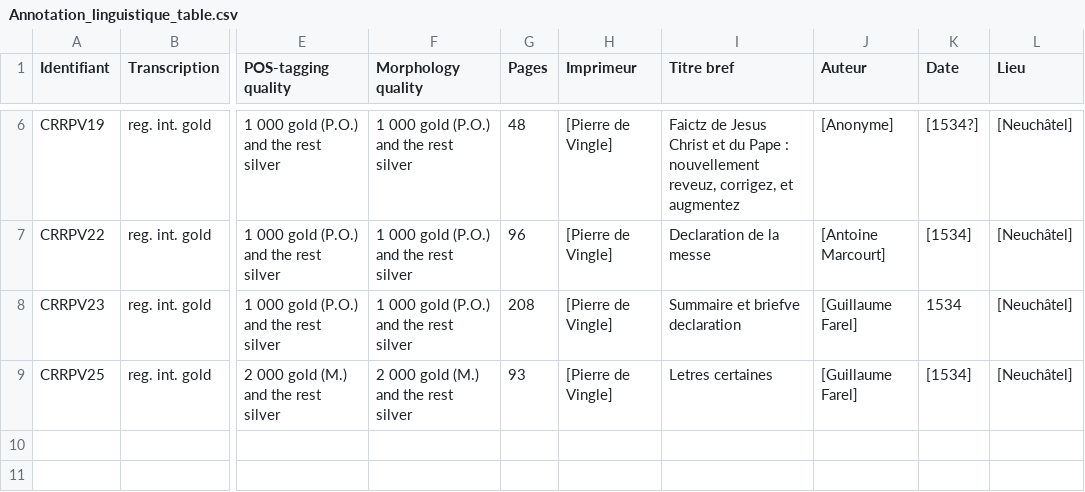
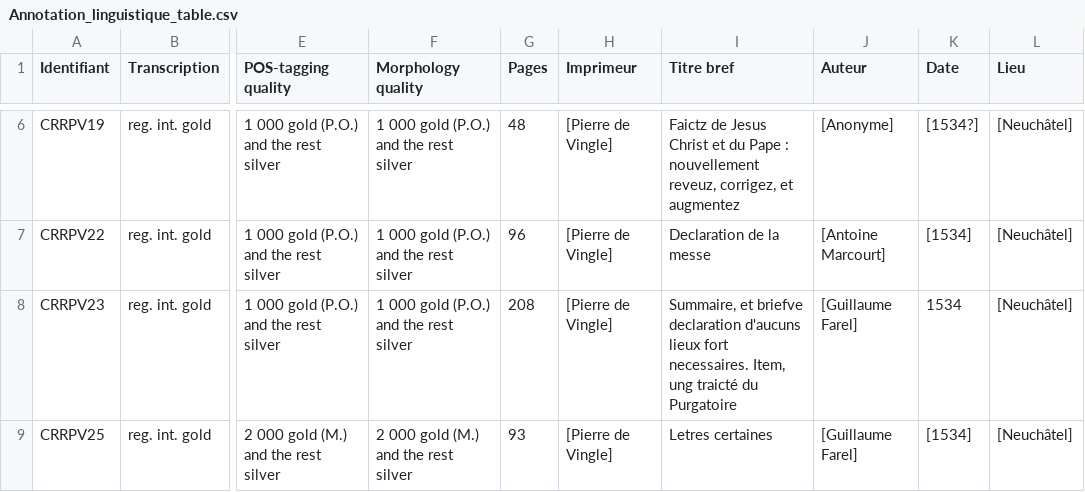
Before and after one commit to SETAFDH/Annotation-linguistique-SETAF, a CSV file: Annotation_linguistique_table.csv, drawn as a sheet; only a part is shown, gaps mark what is left out; the diff names each change by its address in the sheet, - before the commit and + after, or states it on an @@ line.

Commit message:
Update Annotation_linguistique_table.csv

```diff
--- a/Annotation_linguistique_table.csv
+++ b/Annotation_linguistique_table.csv
-I8 (Titre bref): Summaire et briefve declaration
+I8 (Titre bref): Summaire, et briefve declaration d'aucuns lieux fort necessaires. Item, ung traicté du Purgatoire
```
